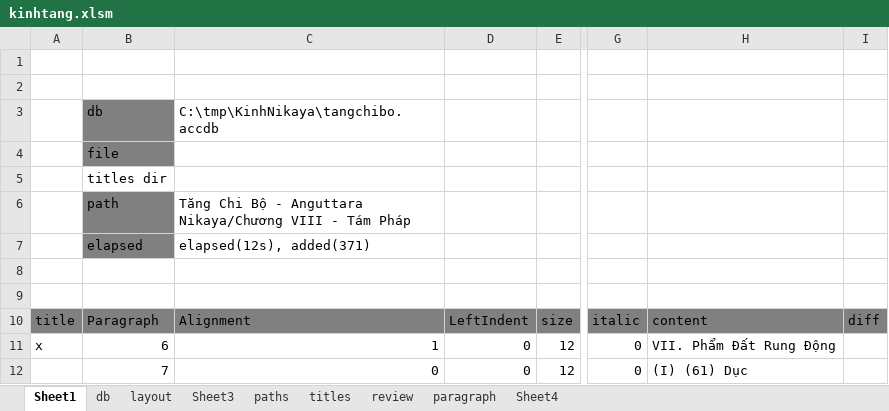
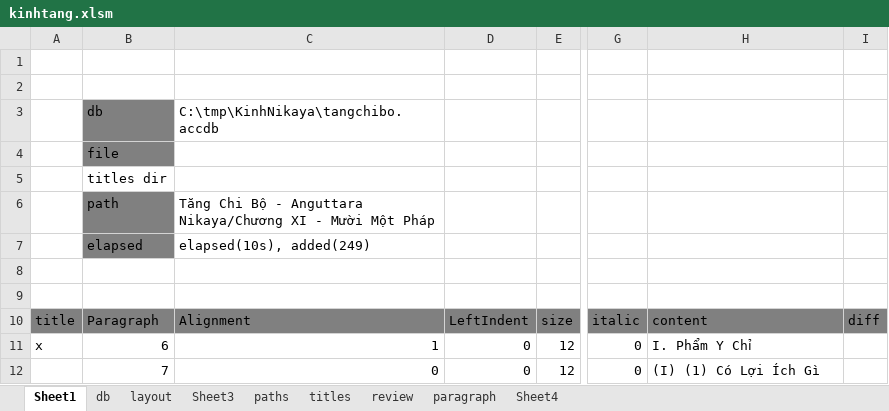
Before and after one commit to khiemnv/KinhNikaya, an Excel workbook: kinhtang.xlsm, sheet Sheet1, drawn as a sheet; only a part is shown, gaps mark what is left out; values as stored, in another font and other column widths than the file's, no borders; charts and pictures not drawn; the diff covers the shown part only; the diff names each change by its address in the sheet, - before the commit and + after, or states it on an @@ line.

```diff
--- a/kinhtang.xlsm (sheet Sheet1)
+++ b/kinhtang.xlsm (sheet Sheet1)
-C6: …Anguttara Nikaya/Chương VIII - Tám Pháp
+C6: …Anguttara Nikaya/Chương XI - Mười Một Pháp
-C7: elapsed(12s), added(371)
+C7: elapsed(10s), added(249)
-H11: VII. Phẩm Ðất Rung Ðộng
+H11: I. Phẩm Y Chỉ
-H12: (I) (61) Dục
+H12: (I) (1) Có Lợi Ích Gì
```
Also changed, not shown: 1 added row, 144 removed rows, 298 edited cells and cell formats elsewhere in this sheet, 9 other files.
